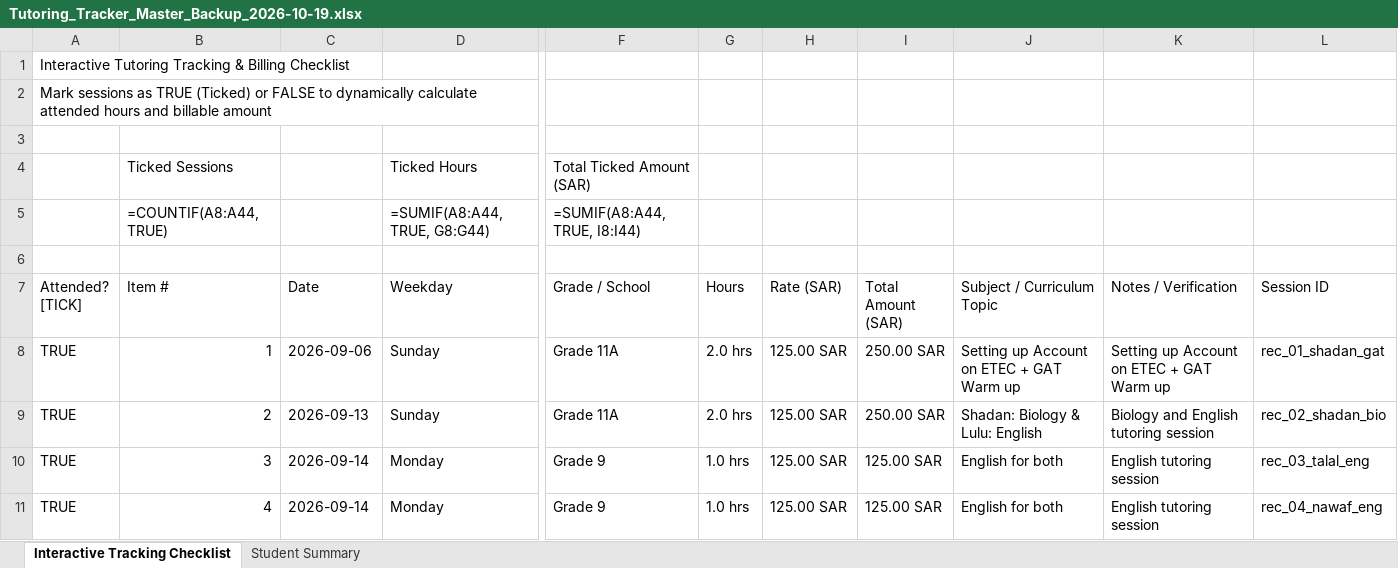
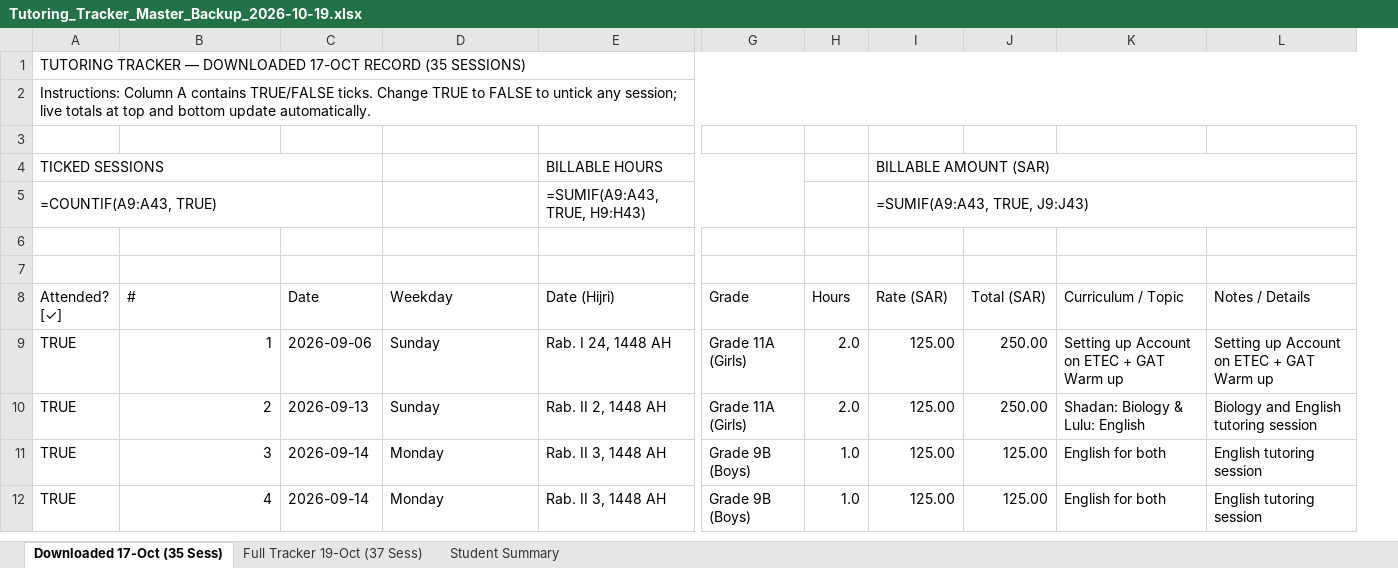
Before and after one commit to MrHishamFadil/tutoring-tracker, an Excel workbook: Tutoring_Tracker_Master_Backup_2026-10-19.xlsx, sheet Downloaded 17-Oct (35 Sess), drawn as a sheet; only a part is shown, gaps mark what is left out; values as stored, in another font and other column widths than the file's, no cell formats; formulas without a stored value are shown as written; removed rows and columns are numbered as before the commit, all else as after; rows hold the shown columns only; the diff covers the shown part only; the diff names each change by its address in the sheet, - before the commit and + after, or states it on an @@ line.

Commit message:
Exclude Sunday 18/10, disable background auto-recording, and build interactive ticking Excel sheet from downloaded 17/10 backup

```diff
--- a/Tutoring_Tracker_Master_Backup_2026-10-19.xlsx (sheet Downloaded 17-Oct (35 Sess))
+++ b/Tutoring_Tracker_Master_Backup_2026-10-19.xlsx (sheet Downloaded 17-Oct (35 Sess))
-sheet tab: Interactive Tracking Checklist
+sheet tab: Downloaded 17-Oct (35 Sess)
+sheet tab: Full Tracker 19-Oct (37 Sess)
+column E (Date (Hijri)), rows 9-12: Rab. I 24, 1448 AH | Rab. II 2, 1448 AH | Rab. II 3, 1448 AH | Rab. II 3, 1448 AH
-column F (Grade / School), rows 8-11: Grade 11A | Grade 11A | Grade 9 | Grade 9
+column G (Grade), rows 9-12: Grade 11A (Girls) | Grade 11A (Girls) | Grade 9B (Boys) | Grade 9B (Boys)
-column I (Total Amount (SAR)), rows 8-11: 250.00 SAR | 250.00 SAR | 125.00 SAR | 125.00 SAR
+column J (Total (SAR)), rows 9-12: 250.00 | 250.00 | 125.00 | 125.00
-column L (Session ID), rows 8-11: rec_01_shadan_gat | rec_02_shadan_bio | rec_03_talal_eng | rec_04_nawaf_eng
-A1 (Attended? [✓]): Interactive Tutoring Tracking & Billing Checklist
+A1 (Attended? [✓]): TUTORING TRACKER — DOWNLOADED 17-OCT RECORD (35 SESSIONS)
+A1:L1 merged
-A2 (Attended? [✓]): Mark sessions as TRUE (Ticked) or FALSE to dynamically calculate attended hours and billable amount
+A2 (Attended? [✓]): Instructions: Column A contains TRUE/FALSE ticks. Change TRUE to FALSE to untick any session; live totals at top and bottom update automatically.
+A2:L2 merged
-row 4:  | Ticked Sessions |  | Ticked Hours | Total Ticked Amount (SAR)
-row 5:  | =COUNTIF(A8:A44, TRUE) |  | =SUMIF(A8:A44, TRUE, G8:G44) | =SUMIF(A8:A44, TRUE, I8:I44)
+row 4: TICKED SESSIONS |  |  |  | BILLABLE HOURS |  |  | BILLABLE AMOUNT (SAR)
+row 5: =COUNTIF(A9:A43, TRUE) |  |  |  | =SUMIF(A9:A43, TRUE, H9:H43) |  |  | =SUMIF(A9:A43, TRUE, J9:J43)
+row 7: (empty)
-A8: Attended? [TICK]
+A8: Attended? [✓]
-B8: Item #
+B8: #
-K8: Subject / Curriculum Topic
+K8: Curriculum / Topic
-L8: Notes / Verification
+L8: Notes / Details
-H9:H10 (Hours): 2.0 hrs
+H9:H10 (Hours): 2.0
-I9:I12 (Rate (SAR)): 125.00 SAR
+I9:I12 (Rate (SAR)): 125.00
-H11:H12 (Hours): 1.0 hrs
+H11:H12 (Hours): 1.0
```
Also changed, not shown: 1 added row, 3 removed rows and 96 edited cells elsewhere in this sheet, sheet Student Summary, cell formats, 3 other files.
